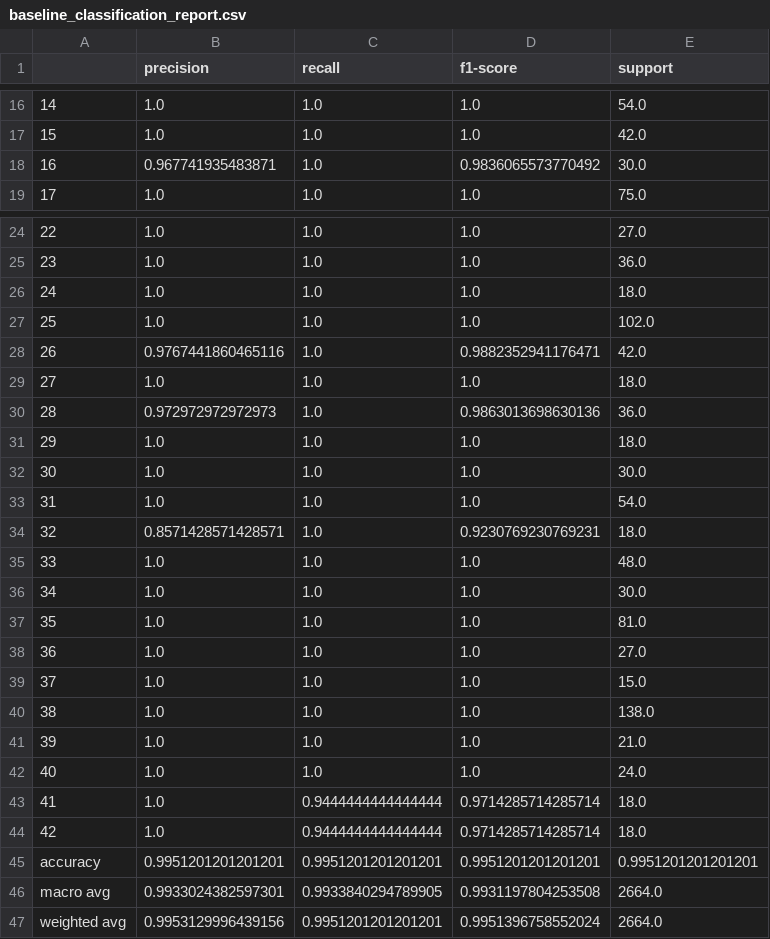
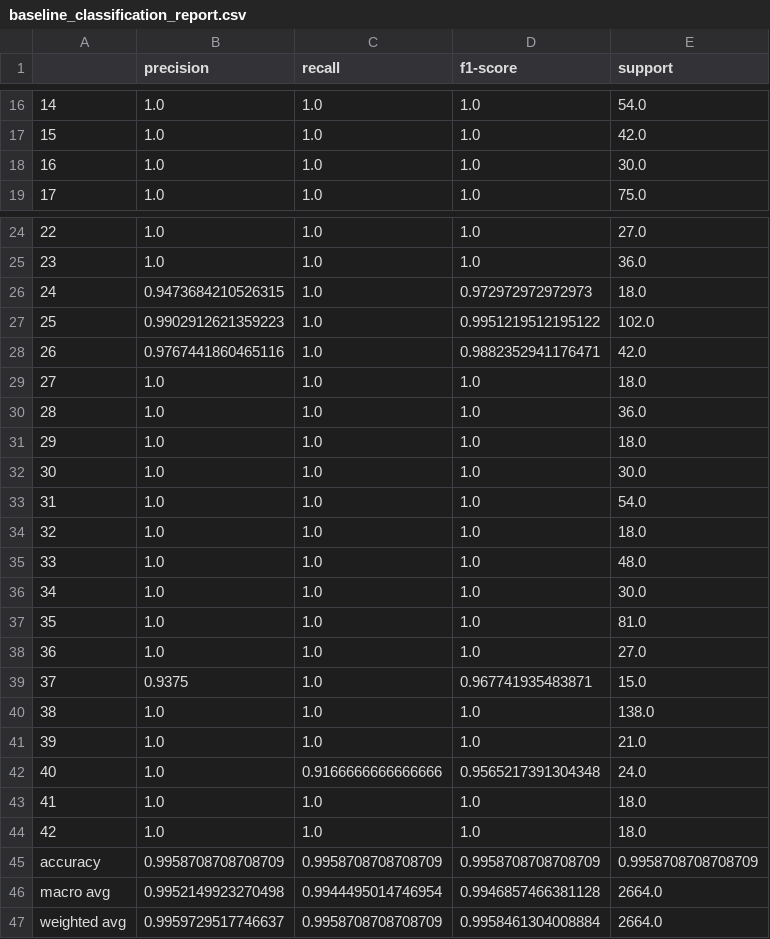
Before and after one commit to TheRyanKwan/traffic-sign-classification, a CSV file: reports/week3/baseline_classification_report.csv, drawn as a sheet; only a part is shown, gaps mark what is left out; the diff covers the shown part only.

Commit message:
Fixed Week 3

```diff
--- a/reports/week3/baseline_classification_report.csv
+++ b/reports/week3/baseline_classification_report.csv
@@ -17,3 +17,3 @@
 15,1.0,1.0,1.0,42.0
-16,0.967741935483871,1.0,0.9836065573770492,30.0
+16,1.0,1.0,1.0,30.0
 17,1.0,1.0,1.0,75.0
@@ -25,7 +25,7 @@
 23,1.0,1.0,1.0,36.0
-24,1.0,1.0,1.0,18.0
-25,1.0,1.0,1.0,102.0
+24,0.9473684210526315,1.0,0.972972972972973,18.0
+25,0.9902912621359223,1.0,0.9951219512195122,102.0
 26,0.9767441860465116,1.0,0.9882352941176471,42.0
 27,1.0,1.0,1.0,18.0
-28,0.972972972972973,1.0,0.9863013698630136,36.0
+28,1.0,1.0,1.0,36.0
 29,1.0,1.0,1.0,18.0
@@ -33,3 +33,3 @@
 31,1.0,1.0,1.0,54.0
-32,0.8571428571428571,1.0,0.9230769230769231,18.0
+32,1.0,1.0,1.0,18.0
 33,1.0,1.0,1.0,48.0
@@ -38,10 +38,10 @@
 36,1.0,1.0,1.0,27.0
-37,1.0,1.0,1.0,15.0
+37,0.9375,1.0,0.967741935483871,15.0
 38,1.0,1.0,1.0,138.0
 39,1.0,1.0,1.0,21.0
-40,1.0,1.0,1.0,24.0
-41,1.0,0.9444444444444444,0.9714285714285714,18.0
-42,1.0,0.9444444444444444,0.9714285714285714,18.0
-accuracy,0.9951201201201201,0.9951201201201201,0.9951201201201201,0.9951201201201201
-macro avg,0.9933024382597301,0.9933840294789905,0.9931197804253508,2664.0
-weighted avg,0.9953129996439156,0.9951201201201201,0.9951396758552024,2664.0
+40,1.0,0.9166666666666666,0.9565217391304348,24.0
+41,1.0,1.0,1.0,18.0
+42,1.0,1.0,1.0,18.0
+accuracy,0.9958708708708709,0.9958708708708709,0.9958708708708709,0.9958708708708709
+macro avg,0.9952149923270498,0.9944495014746954,0.9946857466381128,2664.0
+weighted avg,0.9959729517746637,0.9958708708708709,0.9958461304008884,2664.0
```
Also changed, not shown: 14 edited cells elsewhere in this file, reports/week3/baseline_history.csv, 6 other files.
